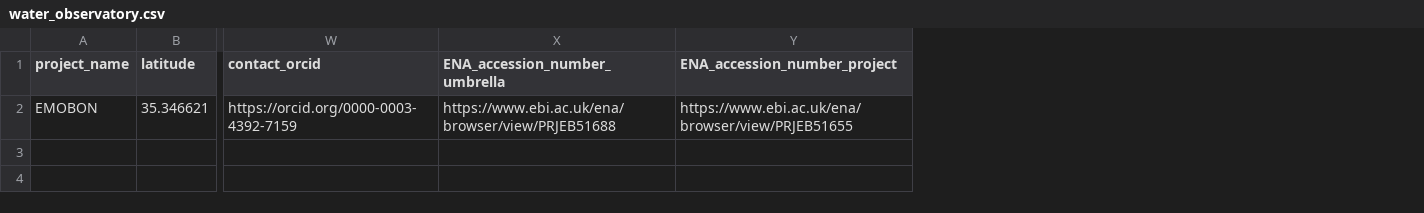
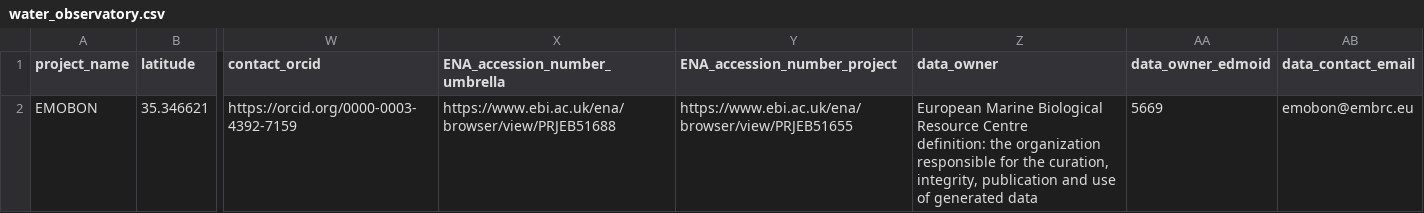
Before and after one commit to emo-bon/observatory-hcmr-1-crate, a CSV file: logsheets/transformed/water_observatory.csv, drawn as a sheet; only a part is shown, gaps mark what is left out; ↵ is a line break in a cell; the diff names each change by its address in the sheet, - before the commit and + after, or states it on an @@ line.

```diff
--- a/logsheets/transformed/water_observatory.csv
+++ b/logsheets/transformed/water_observatory.csv
+column Z (data_owner), row 2: European Marine Biological Resource Centre ↵ definition: the organization responsible for the curation, integrity, publication and use of generated data
+column AA (data_owner_edmoid), row 2: 5669
+column AB (data_contact_email), row 2: emobon@embrc.eu
```
Also changed, not shown: logsheets/filtered/water_measured.csv, logsheets/filtered/water_sampling.csv, 5 other files.
